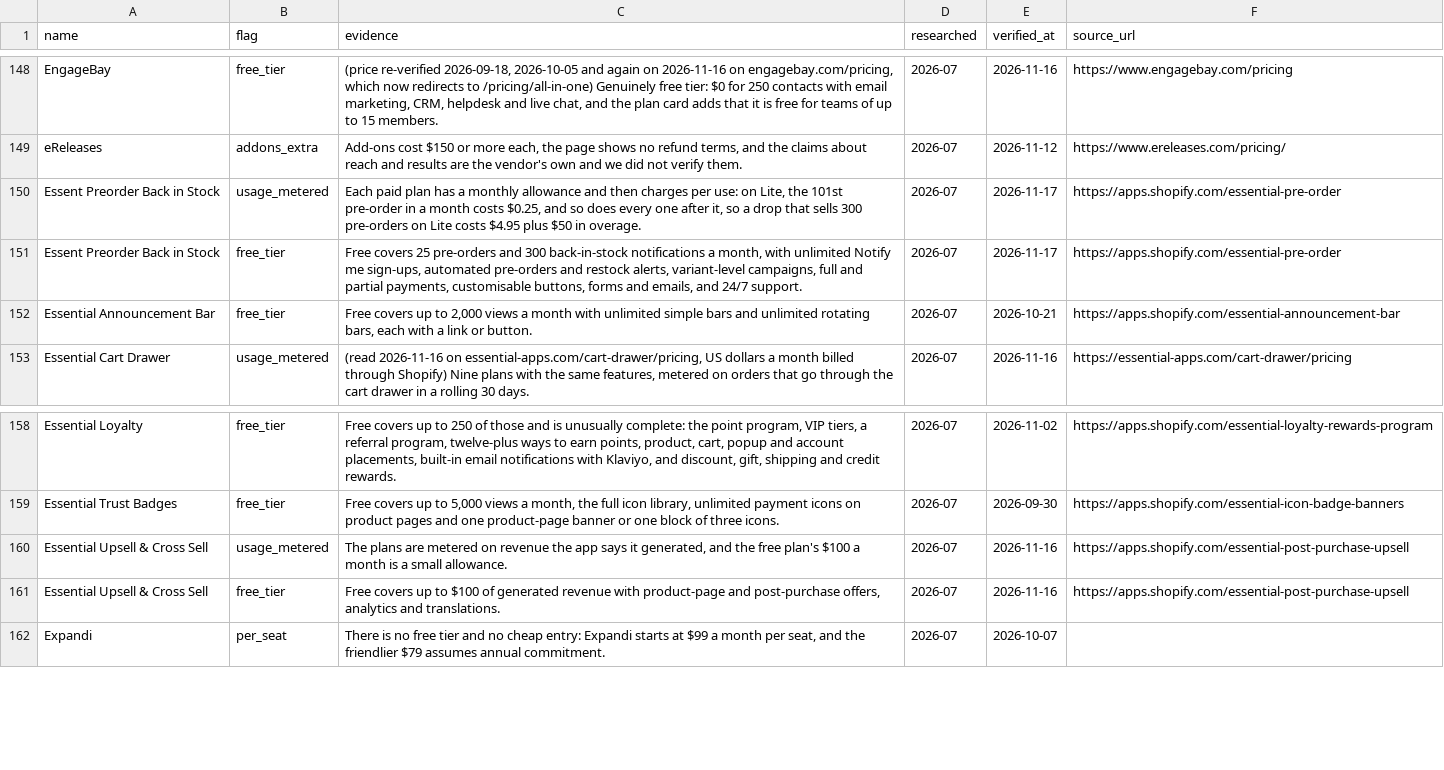
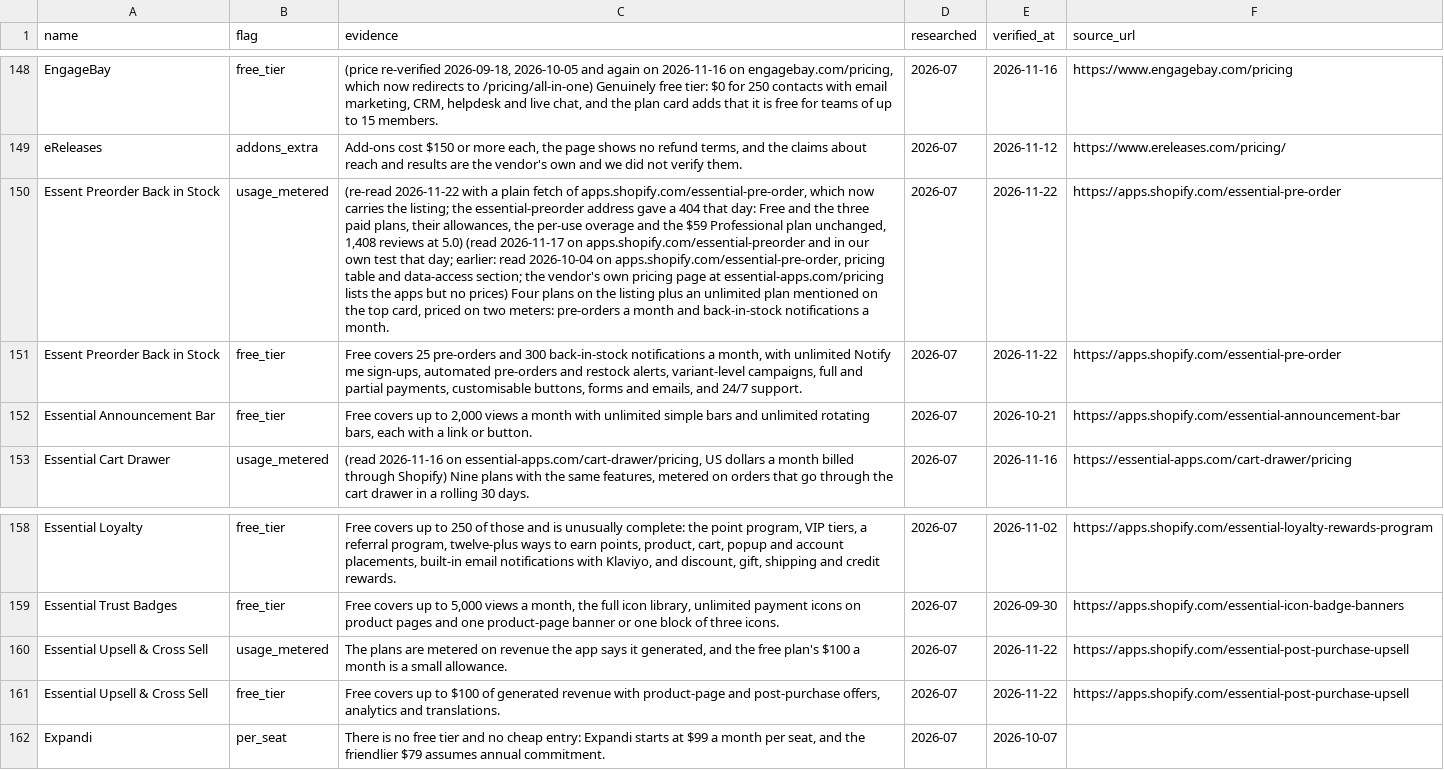
Before and after one commit to NewBegin-gif/marketingandsalessoftware, a CSV file: data/mss-flags.csv, drawn as a sheet; only a part is shown, gaps mark what is left out; the diff names each change by its address in the sheet, - before the commit and + after, or states it on an @@ line.

Commit message:
Daily sister refresh 2026-11-22: cards, blocks, nav, footer, links, sitemap

```diff
--- a/data/mss-flags.csv
+++ b/data/mss-flags.csv
-C150 (evidence): Each paid plan has a monthly allowance and then charges per use: on Lite, the 101st pre-order in a month costs $0.25, and so does every one after it, so a drop that sells 300 pre-orders on Lite costs $4.95 plus $50 in overage.
+C150 (evidence): (re-read 2026-11-22 with a plain fetch of apps.shopify.com/essential-pre-order, which now carries the listing; the essential-preorder address gave a 404 that day: Free and the three paid plans, their allowances, the per-use overage and the $59 Professional plan unchanged, 1,408 reviews at 5.0) (read 2026-11-17 on apps.shopify.com/essential-preorder and in our own test that day; earlier: read 2026-10-04 on apps.shopify.com/essential-pre-order, pricing table and data-access section; the vendor's own pricing page at essential-apps.com/pricing lists the apps but no prices) Four plans on the listing plus an unlimited plan mentioned on the top card, priced on two meters: pre-orders a month and back-in-stock notifications a month.
-E150:E151 (verified_at): 2026-11-17
+E150:E151 (verified_at): 2026-11-22
-E160:E161 (verified_at): 2026-11-16
+E160:E161 (verified_at): 2026-11-22
```
Also changed, not shown: data/mss-tools.csv, 13 other files.
